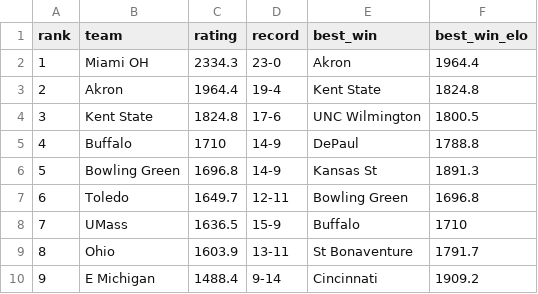
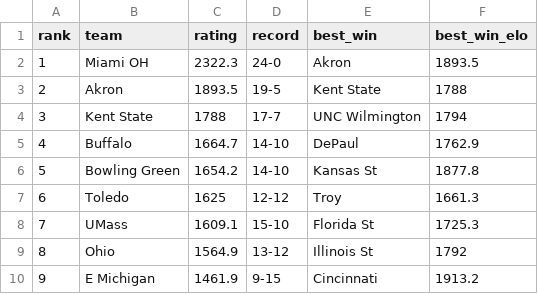
Before and after one commit to lukecassada05-eng/lukecassada.github.io, a CSV file: CBB/data/Mid_American_Conference_Elo_2026.csv, drawn as a sheet; only a part is shown; the diff covers the shown part only.

```diff
--- a/CBB/data/Mid_American_Conference_Elo_2026.csv
+++ b/CBB/data/Mid_American_Conference_Elo_2026.csv
@@ -1,10 +1,10 @@
 rank,team,rating,record,best_win,best_win_elo
-1,Miami OH,2334.3,23-0,Akron,1964.4
-2,Akron,1964.4,19-4,Kent State,1824.8
-3,Kent State,1824.8,17-6,UNC Wilmington,1800.5
-4,Buffalo,1710,14-9,DePaul,1788.8
-5,Bowling Green,1696.8,14-9,Kansas St,1891.3
-6,Toledo,1649.7,12-11,Bowling Green,1696.8
-7,UMass,1636.5,15-9,Buffalo,1710
-8,Ohio,1603.9,13-11,St Bonaventure,1791.7
-9,E Michigan,1488.4,9-14,Cincinnati,1909.2
+1,Miami OH,2322.3,24-0,Akron,1893.5
+2,Akron,1893.5,19-5,Kent State,1788
+3,Kent State,1788,17-7,UNC Wilmington,1794
+4,Buffalo,1664.7,14-10,DePaul,1762.9
+5,Bowling Green,1654.2,14-10,Kansas St,1877.8
+6,Toledo,1625,12-12,Troy,1661.3
+7,UMass,1609.1,15-10,Florida St,1725.3
+8,Ohio,1564.9,13-12,Illinois St,1792
+9,E Michigan,1461.9,9-15,Cincinnati,1913.2
```
Also changed, not shown: 13 edited cells elsewhere in this file, CBB/data/Big_Sky_Conference_Elo_2026.csv, CBB/data/CBB_Elo_2026.csv, 34 other files.
